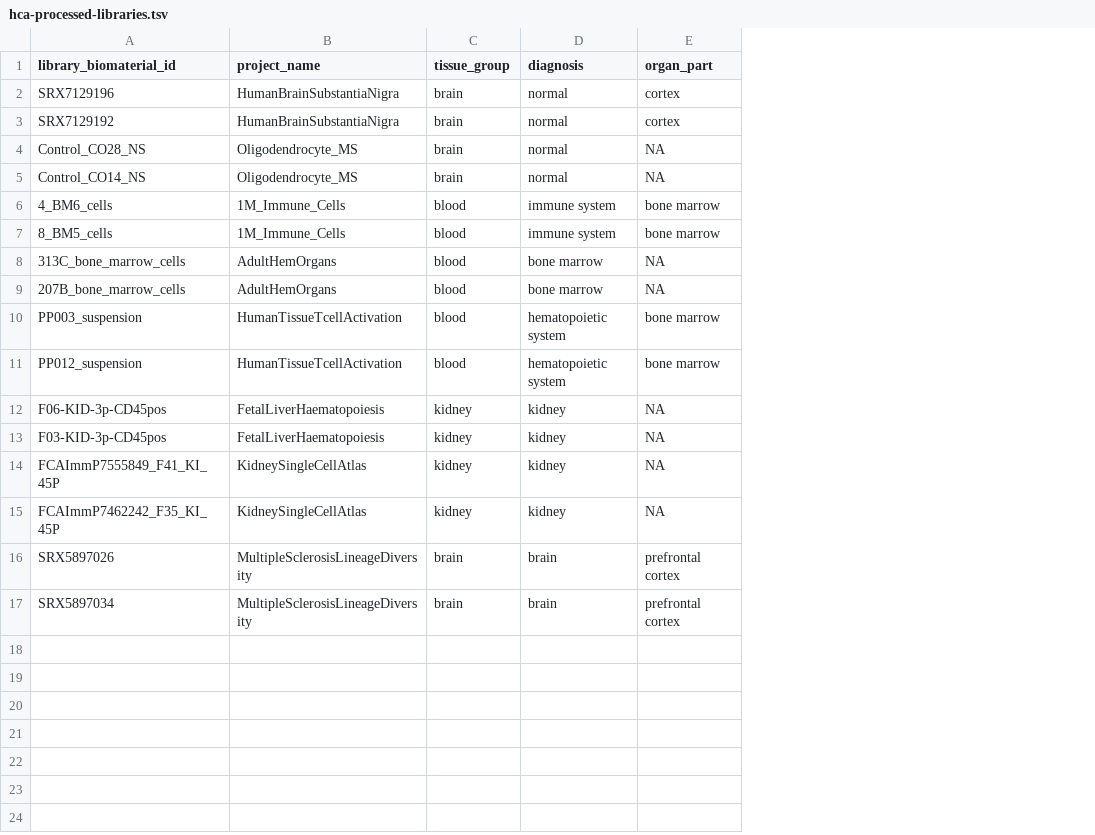
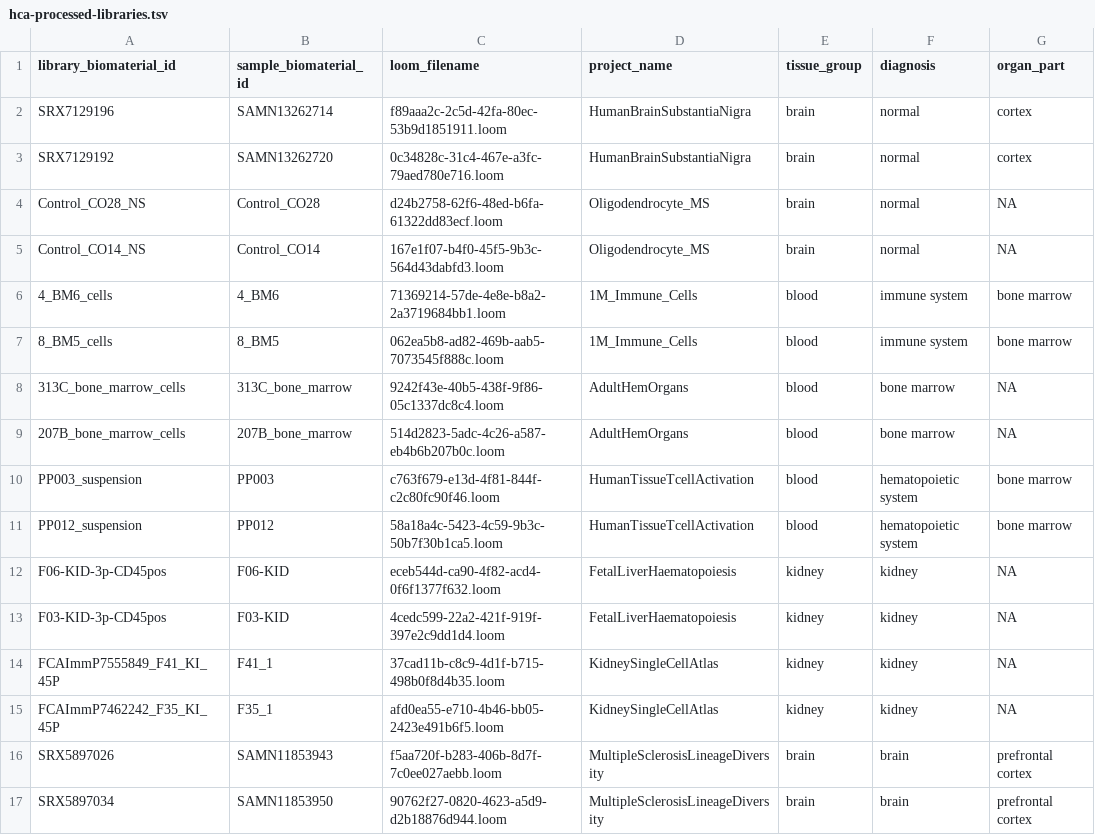
Before and after one commit to AlexsLemonade/sc-data-integration, a TSV file: sample-info/hca-processed-libraries.tsv, drawn as a sheet; the diff names each change by its address in the sheet, - before the commit and + after, or states it on an @@ line.

Commit message:
change metadata to store loom filename

```diff
--- a/sample-info/hca-processed-libraries.tsv
+++ b/sample-info/hca-processed-libraries.tsv
+column B (sample_biomaterial_id), rows 2-17: SAMN13262714 | SAMN13262720 | Control_CO28 | Control_CO14 | 4_BM6 | 8_BM5 | 313C_bone_marrow | 207B_bone_marrow | PP003 | PP012 | F06-KID | F03-KID | F41_1 | F35_1 | SAMN11853943 | SAMN11853950
+column C (loom_filename), rows 2-17: f89aaa2c-2c5d-42fa-80ec-53b9d1851911.loom | 0c34828c-31c4-467e-a3fc-79aed780e716.loom | d24b2758-62f6-48ed-b6fa-61322dd83ecf.loom | 167e1f07-b4f0-45f5-9b3c-564d43dabfd3.loom | 71369214-57de-4e8e-b8a2-2a3719684bb1.loom | 062ea5b8-ad82-469b-aab5-7073545f888c.loom | 9242f43e-40b5-438f-9f86-05c1337dc8c4.loom | 514d2823-5adc-4c26-a587-eb4b6b207b0c.loom | c763f679-e13d-4f81-844f-c2c80fc90f46.loom | 58a18a4c-5423-4c59-9b3c-50b7f30b1ca5.loom | eceb544d-ca90-4f82-acd4-0f6f1377f632.loom | 4cedc599-22a2-421f-919f-397e2c9dd1d4.loom | 37cad11b-c8c9-4d1f-b715-498b0f8d4b35.loom | afd0ea55-e710-4b46-bb05-2423e491b6f5.loom | f5aa720f-b283-406b-8d7f-7c0ee027aebb.loom | 90762f27-0820-4623-a5d9-d2b18876d944.loom
```
Also changed, not shown: 1 other file.
